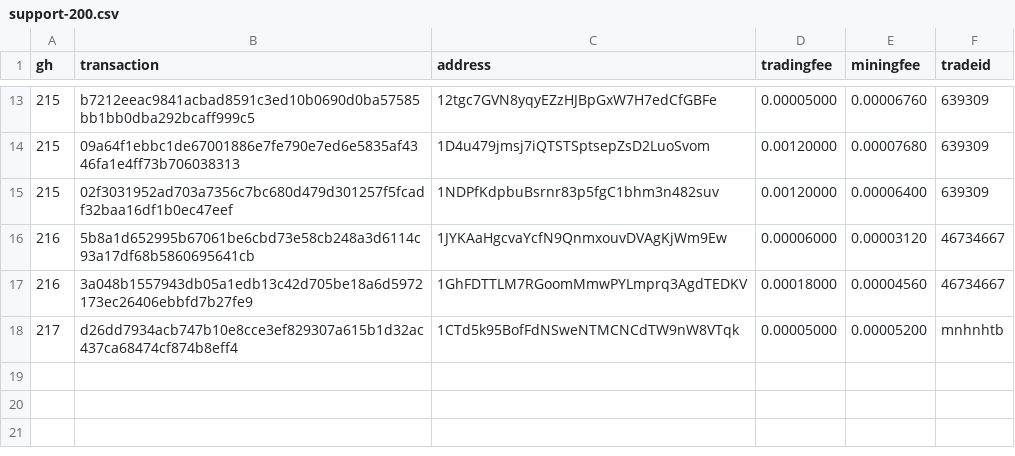
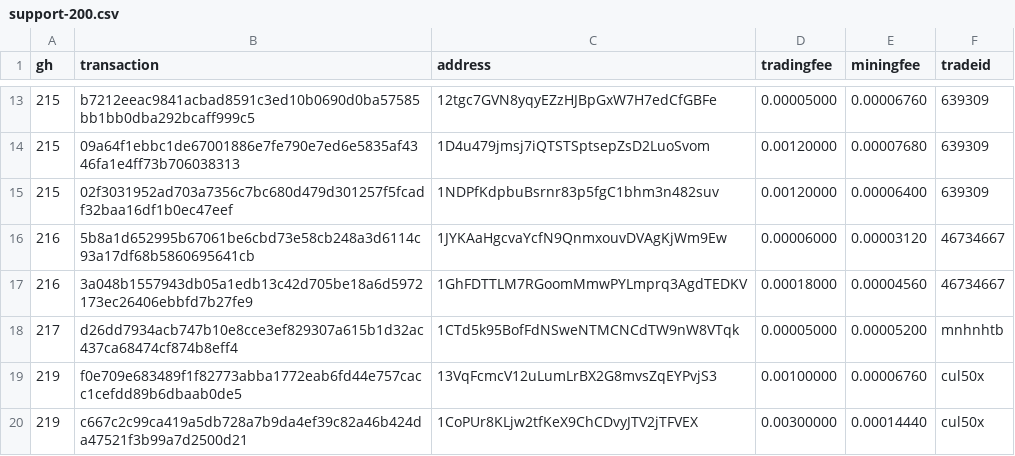
Before and after one commit to bisq-network/support, a CSV file: support-200.csv, drawn as a sheet; only a part is shown, gaps mark what is left out; the diff names each change by its address in the sheet, - before the commit and + after, or states it on an @@ line.

Commit message:
Add txns for fee reimbursement #219

```diff
--- a/support-200.csv
+++ b/support-200.csv
+row 19: 219 | f0e709e683489f1f82773abba1772eab6fd44e757cacc1cefdd89b6dbaab0de5 | 13VqFcmcV12uLumLrBX2G8mvsZqEYPvjS3 | 0.00100000 | 0.00006760 | cul50x
+row 20: 219 | c667c2c99ca419a5db728a7b9da4ef39c82a46b424da47521f3b99a7d2500d21 | 1CoPUr8KLjw2tfKeX9ChCDvyJTV2jTFVEX | 0.00300000 | 0.00014440 | cul50x
```
